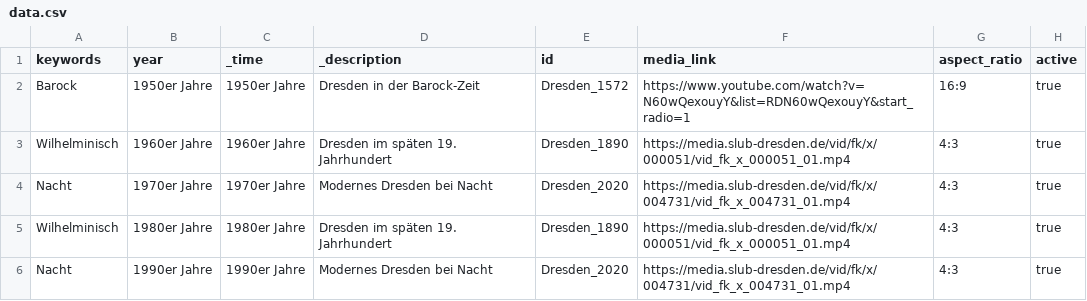
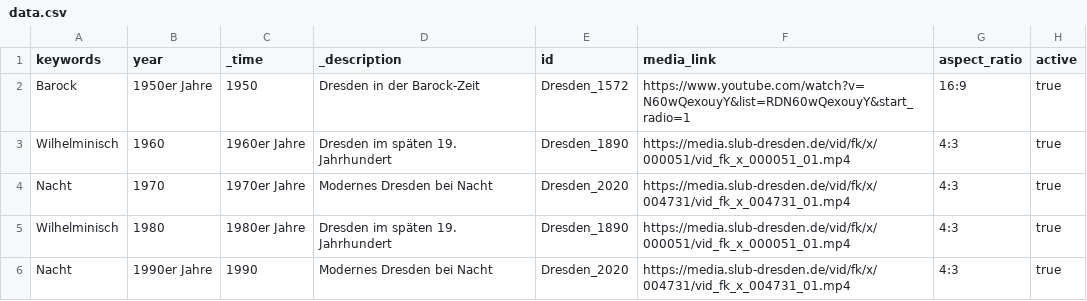
Before and after one commit to robertcornelisschuppe/Erinnerungen-an-die-SLB, a CSV file: data.csv, drawn as a sheet.

Commit message:
Revise year and time fields in data.csv
Updated year and time format in data.csv.

```diff
--- a/data.csv
+++ b/data.csv
@@ -1,6 +1,6 @@
 keywords,year,_time,_description,id,media_link,aspect_ratio,active
-Barock,1950er Jahre,1950er Jahre,Dresden in der Barock-Zeit,Dresden_1572, https://www.youtube.com/watch?v=N60wQexouyY&list=RDN60wQexouyY&start_radio=1,16:9,true
-Wilhelminisch,1960er Jahre,1960er Jahre,Dresden im späten 19. Jahrhundert,Dresden_1890,https://media.slub-dresden.de/vid/fk/x/000051/vid_fk_x_000051_01.mp4,4:3,true
-Nacht,1970er Jahre,1970er Jahre,Modernes Dresden bei Nacht,Dresden_2020,https://media.slub-dresden.de/vid/fk/x/004731/vid_fk_x_004731_01.mp4,4:3,true
-Wilhelminisch,1980er Jahre,1980er Jahre,Dresden im späten 19. Jahrhundert,Dresden_1890,https://media.slub-dresden.de/vid/fk/x/000051/vid_fk_x_000051_01.mp4,4:3,true
-Nacht,1990er Jahre,1990er Jahre,Modernes Dresden bei Nacht,Dresden_2020,https://media.slub-dresden.de/vid/fk/x/004731/vid_fk_x_004731_01.mp4,4:3,true
+Barock,1950er Jahre,1950,Dresden in der Barock-Zeit,Dresden_1572, https://www.youtube.com/watch?v=N60wQexouyY&list=RDN60wQexouyY&start_radio=1,16:9,true
+Wilhelminisch,1960,1960er Jahre,Dresden im späten 19. Jahrhundert,Dresden_1890,https://media.slub-dresden.de/vid/fk/x/000051/vid_fk_x_000051_01.mp4,4:3,true
+Nacht,1970,1970er Jahre,Modernes Dresden bei Nacht,Dresden_2020,https://media.slub-dresden.de/vid/fk/x/004731/vid_fk_x_004731_01.mp4,4:3,true
+Wilhelminisch,1980,1980er Jahre,Dresden im späten 19. Jahrhundert,Dresden_1890,https://media.slub-dresden.de/vid/fk/x/000051/vid_fk_x_000051_01.mp4,4:3,true
+Nacht,1990er Jahre,1990,Modernes Dresden bei Nacht,Dresden_2020,https://media.slub-dresden.de/vid/fk/x/004731/vid_fk_x_004731_01.mp4,4:3,true
```
